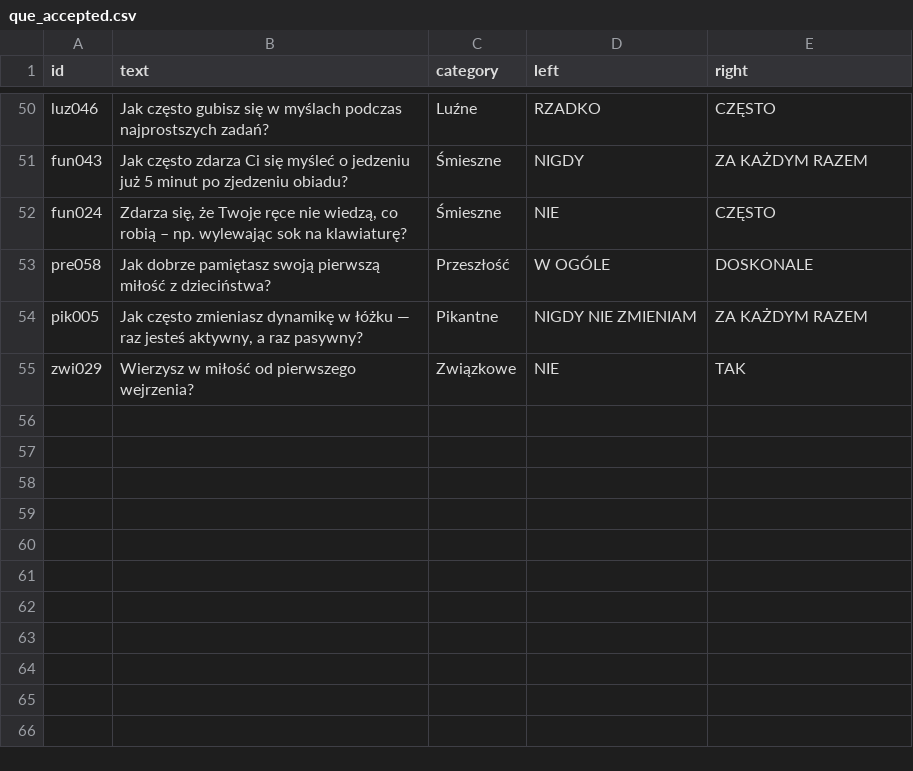
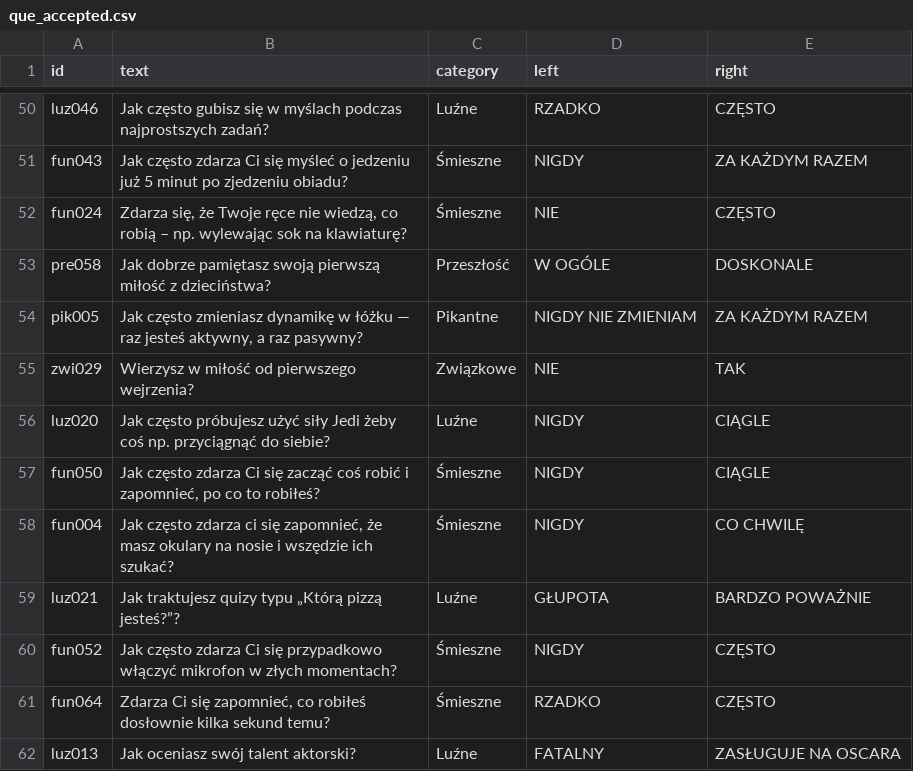
Before and after one commit to DawidS25/walidacja_pytan, a CSV file: que_accepted.csv, drawn as a sheet; only a part is shown, gaps mark what is left out.

Commit message:
Aktualizacja pytań przez Streamlit

```diff
--- a/que_accepted.csv
+++ b/que_accepted.csv
@@ -55 +55,8 @@ pik005;Jak często zmieniasz dynamikę w łóżku — raz jesteś aktywny, a raz
 zwi029;Wierzysz w miłość od pierwszego wejrzenia?;Związkowe;NIE;TAK
+luz020;Jak często próbujesz użyć siły Jedi żeby coś np. przyciągnąć do siebie?;Luźne;NIGDY;CIĄGLE
+fun050;Jak często zdarza Ci się zacząć coś robić i zapomnieć, po co to robiłeś?;Śmieszne;NIGDY;CIĄGLE
+fun004;Jak często zdarza ci się zapomnieć, że masz okulary na nosie i wszędzie ich szukać?;Śmieszne;NIGDY;CO CHWILĘ
+luz021;Jak traktujesz quizy typu „Którą pizzą jesteś?”?;Luźne;GŁUPOTA;BARDZO POWAŻNIE
+fun052;Jak często zdarza Ci się przypadkowo włączyć mikrofon w złych momentach?;Śmieszne;NIGDY;CZĘSTO
+fun064;Zdarza Ci się zapomnieć, co robiłeś dosłownie kilka sekund temu?;Śmieszne;RZADKO;CZĘSTO
+luz013;Jak oceniasz swój talent aktorski?;Luźne;FATALNY;ZASŁUGUJE NA OSCARA
```
